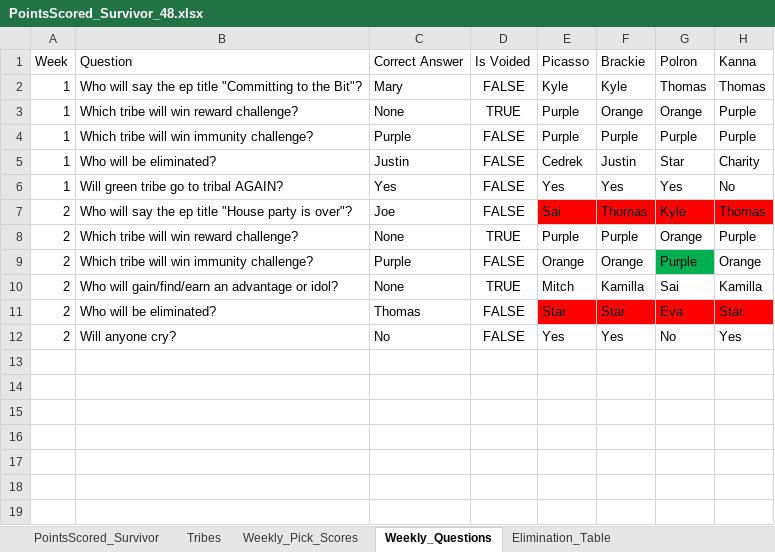
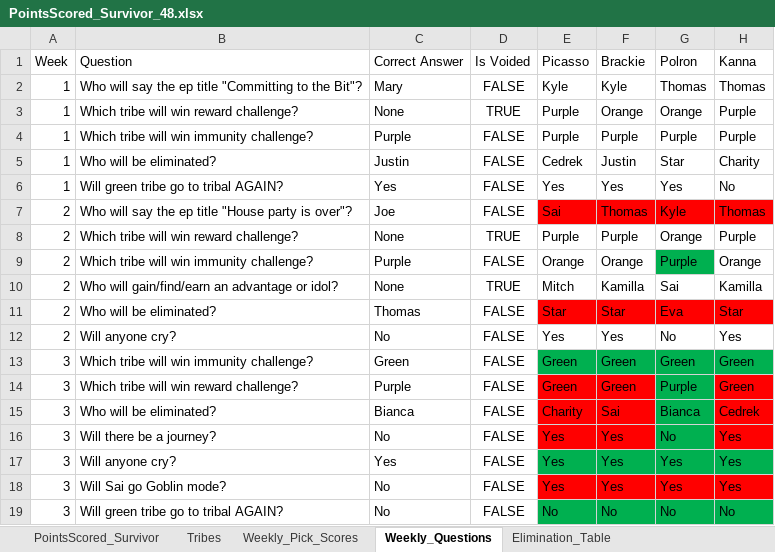
Before and after one commit to ischultz503/Survivor, an Excel workbook: data/PointsScored_Survivor_48.xlsx, sheet Weekly_Questions, drawn as a sheet; values as stored, in another font and other column widths than the file's, no borders; the diff names each change by its address in the sheet, - before the commit and + after, or states it on an @@ line.

```diff
--- a/data/PointsScored_Survivor_48.xlsx (sheet Weekly_Questions)
+++ b/data/PointsScored_Survivor_48.xlsx (sheet Weekly_Questions)
+row 13: 3 | Which tribe will win immunity challenge? | Green | FALSE | Green | Green | Green | Green
+row 14: 3 | Which tribe will win reward challenge? | Purple | FALSE | Green | Green | Purple | Green
+row 15: 3 | Who will be eliminated? | Bianca | FALSE | Charity | Sai | Bianca | Cedrek
+row 16: 3 | Will there be a journey? | No | FALSE | Yes | Yes | No | Yes
+row 17: 3 | Will anyone cry? | Yes | FALSE | Yes | Yes | Yes | Yes
+row 18: 3 | Will Sai go Goblin mode? | No | FALSE | Yes | Yes | Yes | Yes
+row 19: 3 | Will green tribe go to tribal AGAIN? | No | FALSE | No | No | No | No
```
Also changed, not shown: sheet PointsScored_Survivor, sheet Weekly_Pick_Scores, sheet Elimination_Table, sheet Tribes, hidden cells, 2 other files.
